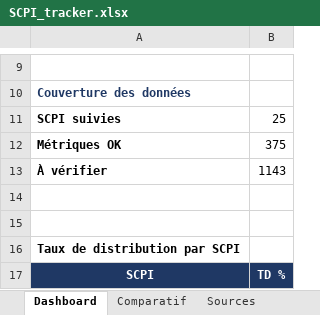
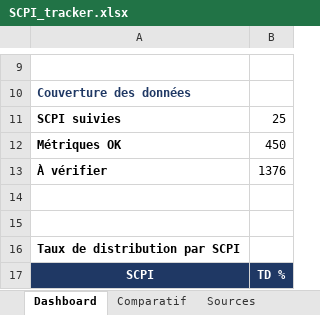
Before and after one commit to maximemrg/scpi-tracker, an Excel workbook: SCPI_tracker.xlsx, sheet Dashboard, drawn as a sheet; only a part is shown, gaps mark what is left out; values as stored, in another font and other column widths than the file's, no borders; charts and pictures not drawn; the diff names each change by its address in the sheet, - before the commit and + after, or states it on an @@ line.

```diff
--- a/SCPI_tracker.xlsx (sheet Dashboard)
+++ b/SCPI_tracker.xlsx (sheet Dashboard)
-B12: 375
+B12: 450
-B13: 1143
+B13: 1376
```
Also changed, not shown: sheet Historique, sheet Flux, 2 other files.
